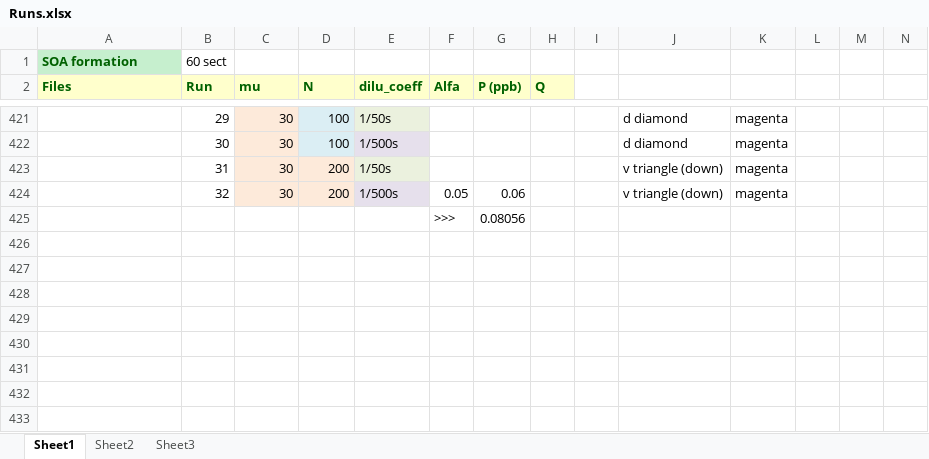
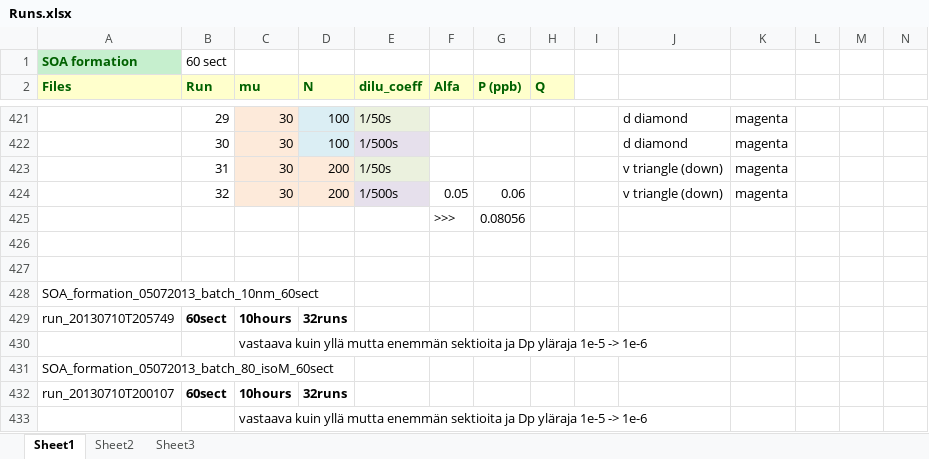
Before and after one commit to mdalmaso/AECHAMO, an Excel workbook: Results and scripts_mp/SOA formation/Runs.xlsx, sheet Sheet1, drawn as a sheet; only a part is shown, gaps mark what is left out; values as stored, in another font and other column widths than the file's, no borders; the diff names each change by its address in the sheet, - before the commit and + after, or states it on an @@ line.

Commit message:
results and pictures batch 60 and 80sect

```diff
--- a/Results and scripts_mp/SOA formation/Runs.xlsx (sheet Sheet1)
+++ b/Results and scripts_mp/SOA formation/Runs.xlsx (sheet Sheet1)
+row 426: (empty)
+row 427: (empty)
+row 428: SOA_formation_05072013_batch_10nm_60sect
+row 429: run_20130710T205749 | 60sect | 10hours | 32runs
+row 430:  |  | vastaava kuin yllä mutta enemmän sektioita ja Dp yläraja 1e-5 -> 1e-6
+row 431: SOA_formation_05072013_batch_80_isoM_60sect
+row 432: run_20130710T200107 | 60sect | 10hours | 32runs
+row 433:  |  | vastaava kuin yllä mutta enemmän sektioita ja Dp yläraja 1e-5 -> 1e-6
```
Also changed, not shown: 31 other files.
